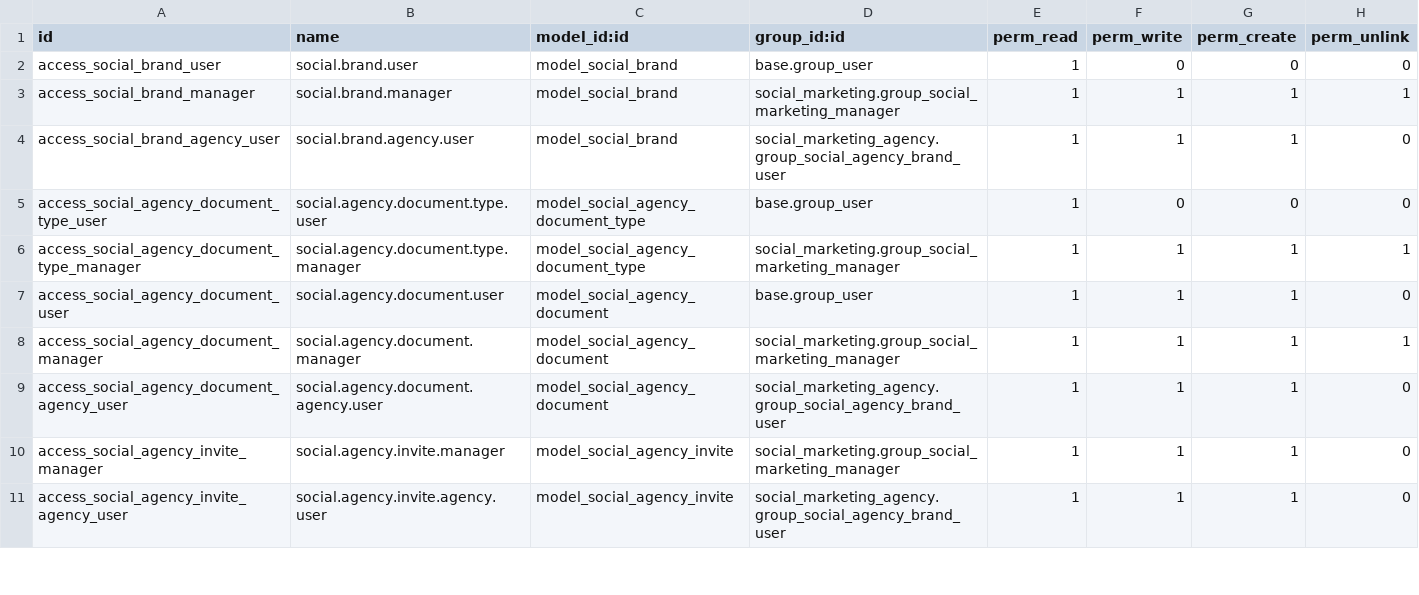
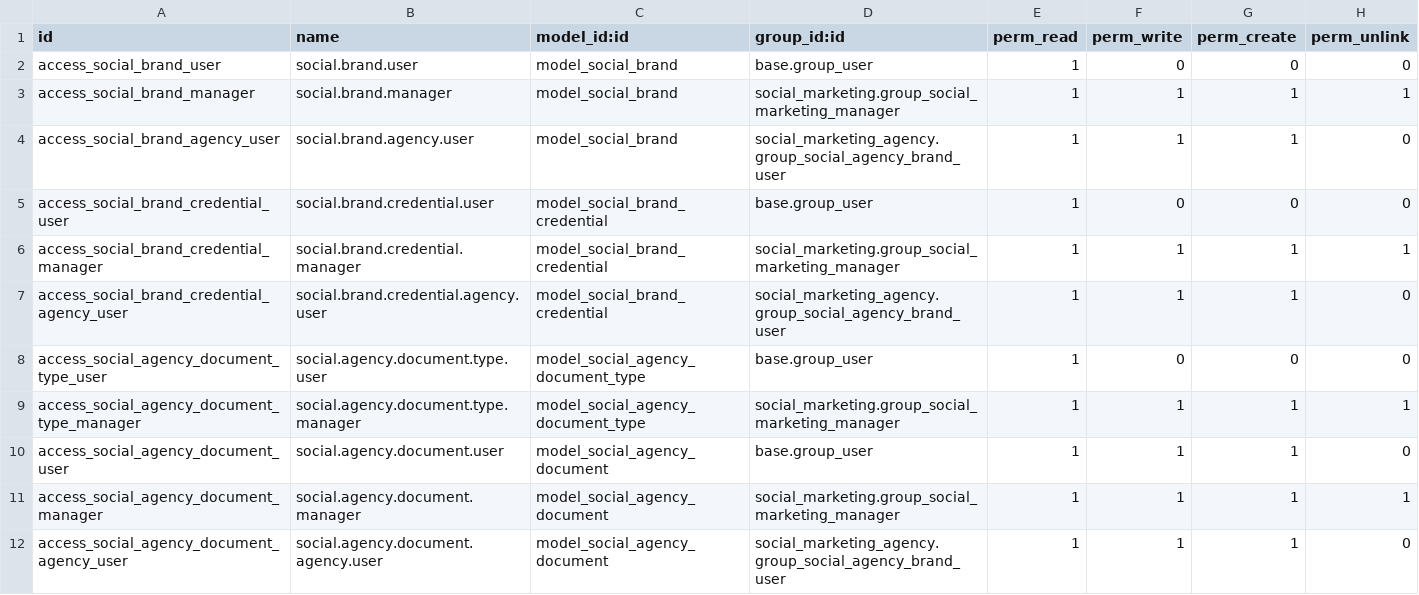
Before and after one commit to hedburgaren/odoo-social, a CSV file: social_marketing_agency/security/ir.model.access.csv, drawn as a sheet; only a part is shown; the shorter side is filled out with more unchanged rows.

Commit message:
feat(social): Trend Researcher coworker + per-brand last30days credentials
- social_marketing_agency (18.0.1.6.1):
  * social.brand.credential — per-brand secrets for X, Bluesky, ScrapeCreators,
    TruthSocial etc.; writes 0600 .env per brand for LAST30DAYS_CONFIG_DIR
  * Smart buttons on social.brand: Credentials (count) + Trend Reports (done/total)
  * Customer read rules now brand-null-safe ('|' with brand_id=False) so
    unbranded demo records are visible to customer users
- social_planner (1.9):
  * last30days skill + NATS tool (nats_skills=last30days) + Trend Researcher
    coworker (single agent, web_ui + daily cron init)
  * action_run_scheduled interval guard — prevents double-run with the
    ai_agent_core global 5-minute cron
  * research_trends: NDJSON parser for pi --mode json event stream, per-brand
    env injection (LAST30DAYS_CONFIG_DIR), RLIMIT_AS raise for pi/node
  * _ensure_trend_researcher_seed assigns the platform's cheapest active
    ai.model to the agent (data-driven, only when unset)

```diff
--- a/social_marketing_agency/security/ir.model.access.csv
+++ b/social_marketing_agency/security/ir.model.access.csv
@@ -4,2 +4,5 @@ access_social_brand_manager,social.brand.manager,model_social_brand,social_marke
 access_social_brand_agency_user,social.brand.agency.user,model_social_brand,social_marketing_agency.group_social_agency_brand_user,1,1,1,0
+access_social_brand_credential_user,social.brand.credential.user,model_social_brand_credential,base.group_user,1,0,0,0
+access_social_brand_credential_manager,social.brand.credential.manager,model_social_brand_credential,social_marketing.group_social_marketing_manager,1,1,1,1
+access_social_brand_credential_agency_user,social.brand.credential.agency.user,model_social_brand_credential,social_marketing_agency.group_social_agency_brand_user,1,1,1,0
 access_social_agency_document_type_user,social.agency.document.type.user,model_social_agency_document_type,base.group_user,1,0,0,0
```
Also changed, not shown: 12 other files.
